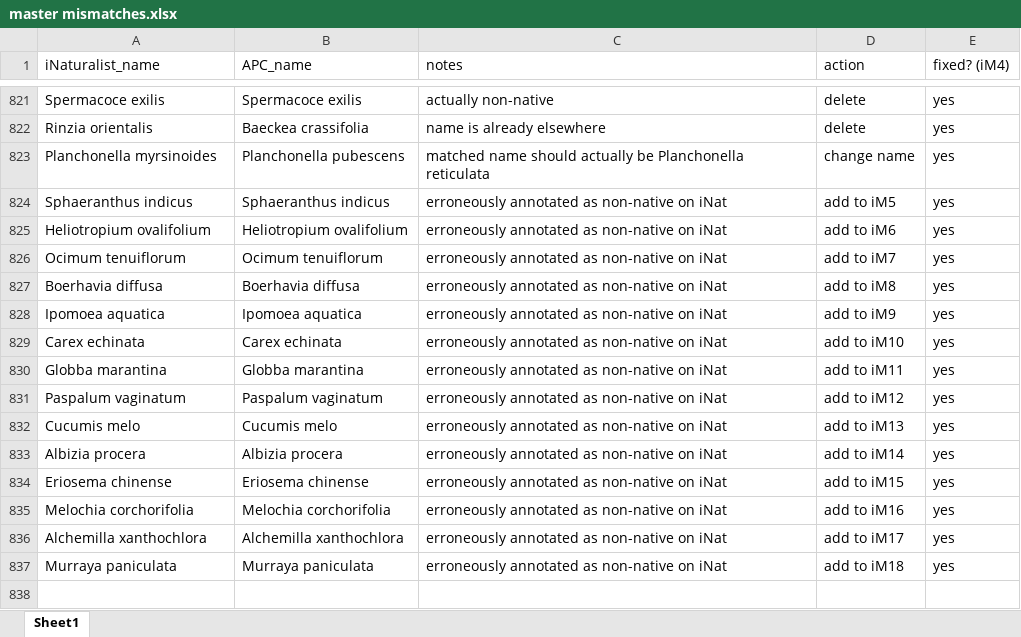
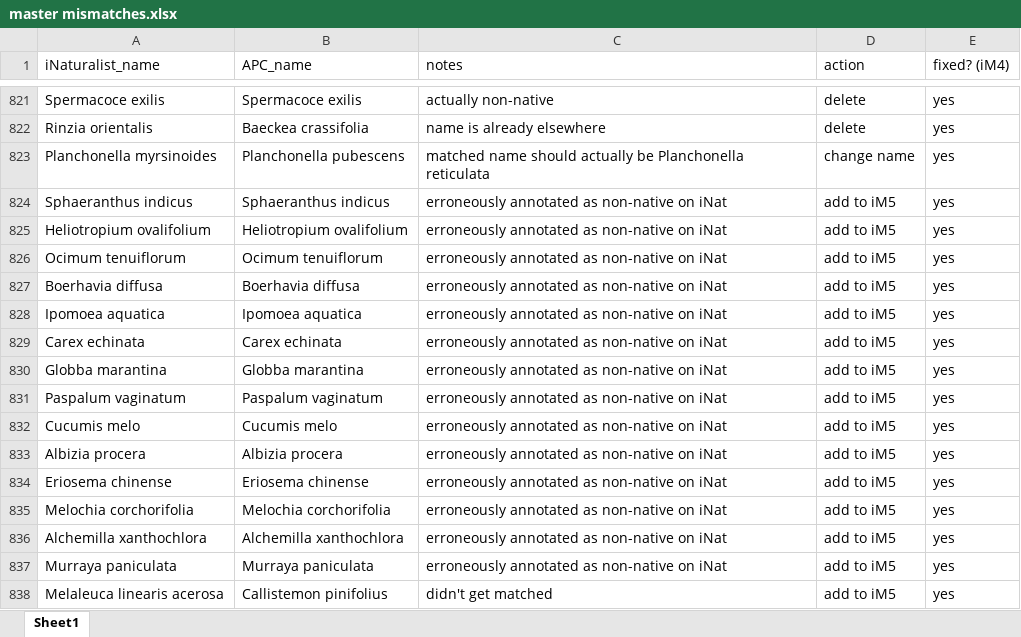
Before and after one commit to tmesaglio/Australian-plant-photos, an Excel workbook: data/master mismatches.xlsx, sheet Sheet1, drawn as a sheet; only a part is shown, gaps mark what is left out; values as stored, in another font and other column widths than the file's, no borders; the diff names each change by its address in the sheet, - before the commit and + after, or states it on an @@ line.

```diff
--- a/data/master mismatches.xlsx (sheet Sheet1)
+++ b/data/master mismatches.xlsx (sheet Sheet1)
-D825 (action): add to iM6
+D825 (action): add to iM5
-D826 (action): add to iM7
+D826 (action): add to iM5
-D827 (action): add to iM8
+D827 (action): add to iM5
-D828 (action): add to iM9
+D828 (action): add to iM5
-D829 (action): add to iM10
+D829 (action): add to iM5
-D830 (action): add to iM11
+D830 (action): add to iM5
-D831 (action): add to iM12
+D831 (action): add to iM5
-D832 (action): add to iM13
+D832 (action): add to iM5
-D833 (action): add to iM14
+D833 (action): add to iM5
-D834 (action): add to iM15
+D834 (action): add to iM5
-D835 (action): add to iM16
+D835 (action): add to iM5
-D836 (action): add to iM17
+D836 (action): add to iM5
-D837 (action): add to iM18
+D837 (action): add to iM5
+row 838: Melaleuca linearis acerosa | Callistemon pinifolius | didn't get matched | add to iM5 | yes
```
Also changed, not shown: 4 other files.
